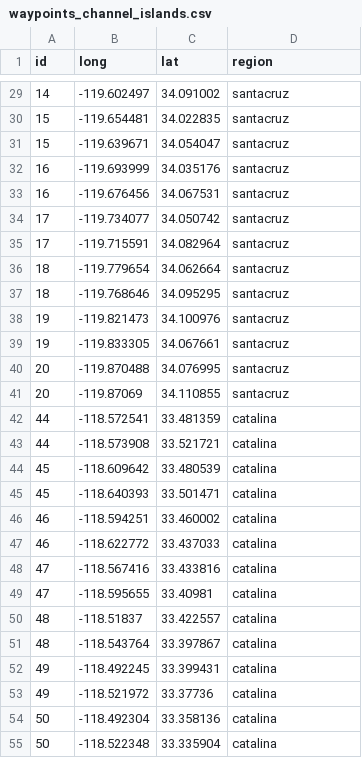
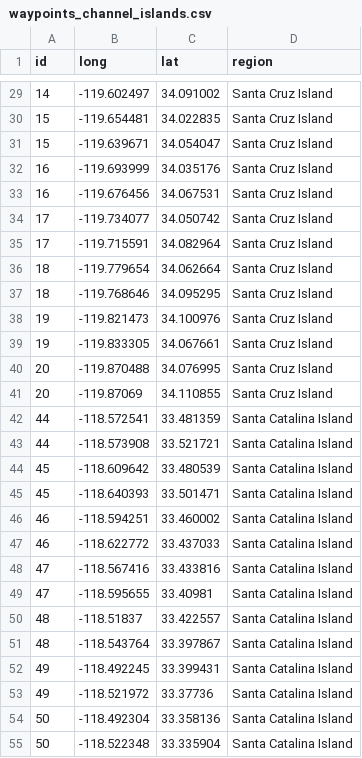
Before and after one commit to kstierhoff/estimATM, a CSV file: Data/Nav/waypoints_channel_islands.csv, drawn as a sheet; only a part is shown, gaps mark what is left out; the diff covers the shown part only.

```diff
--- a/Data/Nav/waypoints_channel_islands.csv
+++ b/Data/Nav/waypoints_channel_islands.csv
@@ -29,27 +29,27 @@ id,long,lat,region
-14,-119.602497,34.091002,santacruz
-15,-119.654481,34.022835,santacruz
-15,-119.639671,34.054047,santacruz
-16,-119.693999,34.035176,santacruz
-16,-119.676456,34.067531,santacruz
-17,-119.734077,34.050742,santacruz
-17,-119.715591,34.082964,santacruz
-18,-119.779654,34.062664,santacruz
-18,-119.768646,34.095295,santacruz
-19,-119.821473,34.100976,santacruz
-19,-119.833305,34.067661,santacruz
-20,-119.870488,34.076995,santacruz
-20,-119.87069,34.110855,santacruz
-44,-118.572541,33.481359,catalina
-44,-118.573908,33.521721,catalina
-45,-118.609642,33.480539,catalina
-45,-118.640393,33.501471,catalina
-46,-118.594251,33.460002,catalina
-46,-118.622772,33.437033,catalina
-47,-118.567416,33.433816,catalina
-47,-118.595655,33.40981,catalina
-48,-118.51837,33.422557,catalina
-48,-118.543764,33.397867,catalina
-49,-118.492245,33.399431,catalina
-49,-118.521972,33.37736,catalina
-50,-118.492304,33.358136,catalina
-50,-118.522348,33.335904,catalina
+14,-119.602497,34.091002,Santa Cruz Island
+15,-119.654481,34.022835,Santa Cruz Island
+15,-119.639671,34.054047,Santa Cruz Island
+16,-119.693999,34.035176,Santa Cruz Island
+16,-119.676456,34.067531,Santa Cruz Island
+17,-119.734077,34.050742,Santa Cruz Island
+17,-119.715591,34.082964,Santa Cruz Island
+18,-119.779654,34.062664,Santa Cruz Island
+18,-119.768646,34.095295,Santa Cruz Island
+19,-119.821473,34.100976,Santa Cruz Island
+19,-119.833305,34.067661,Santa Cruz Island
+20,-119.870488,34.076995,Santa Cruz Island
+20,-119.87069,34.110855,Santa Cruz Island
+44,-118.572541,33.481359,Santa Catalina Island
+44,-118.573908,33.521721,Santa Catalina Island
+45,-118.609642,33.480539,Santa Catalina Island
+45,-118.640393,33.501471,Santa Catalina Island
+46,-118.594251,33.460002,Santa Catalina Island
+46,-118.622772,33.437033,Santa Catalina Island
+47,-118.567416,33.433816,Santa Catalina Island
+47,-118.595655,33.40981,Santa Catalina Island
+48,-118.51837,33.422557,Santa Catalina Island
+48,-118.543764,33.397867,Santa Catalina Island
+49,-118.492245,33.399431,Santa Catalina Island
+49,-118.521972,33.37736,Santa Catalina Island
+50,-118.492304,33.358136,Santa Catalina Island
+50,-118.522348,33.335904,Santa Catalina Island
```
Also changed, not shown: 55 edited cells elsewhere in this file, Data/Nav/waypoints_2207RL.csv, 4 other files.
